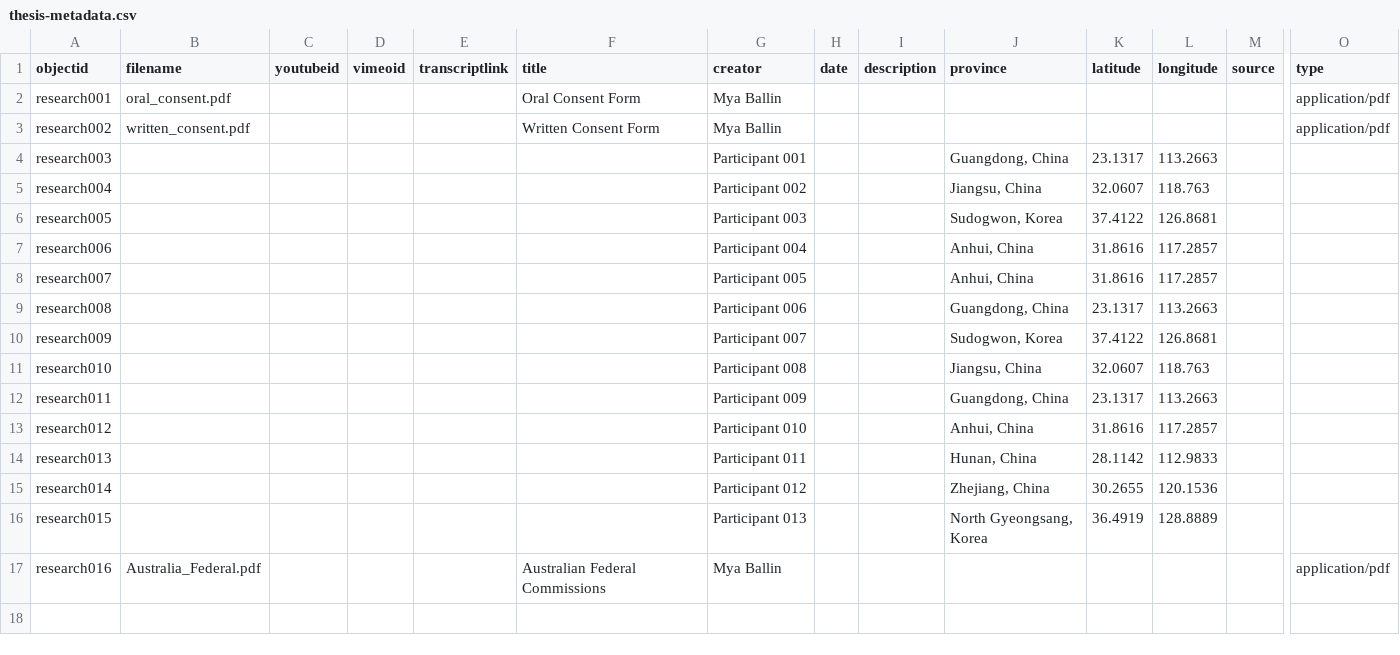
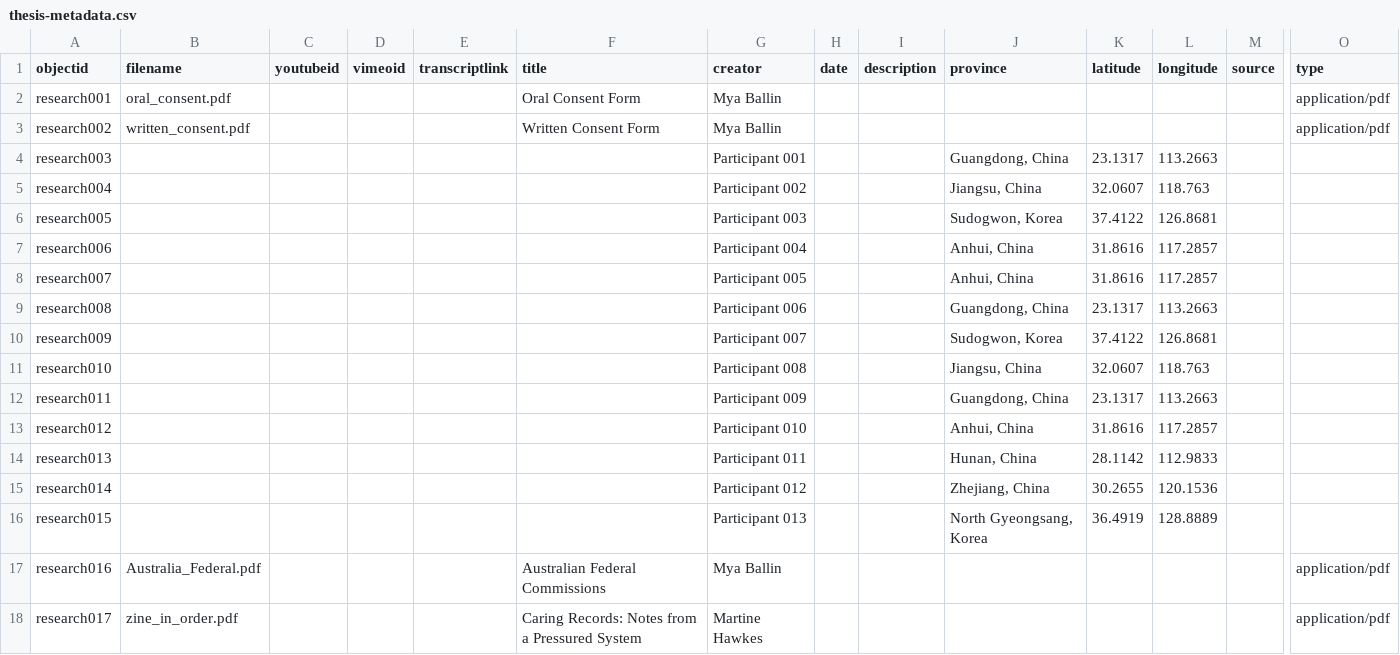
Before and after one commit to mxballin/recordkeeping-governance, a CSV file: _data/thesis-metadata.csv, drawn as a sheet; only a part is shown, gaps mark what is left out; rows hold the shown columns only; the diff names each change by its address in the sheet, - before the commit and + after, or states it on an @@ line.

Commit message:
Update thesis-metadata.csv

```diff
--- a/_data/thesis-metadata.csv
+++ b/_data/thesis-metadata.csv
+row 18: research017 | zine_in_order.pdf |  |  |  | Caring Records: Notes from a Pressured System | Martine Hawkes |  |  |  |  |  |  | application/pdf
```
